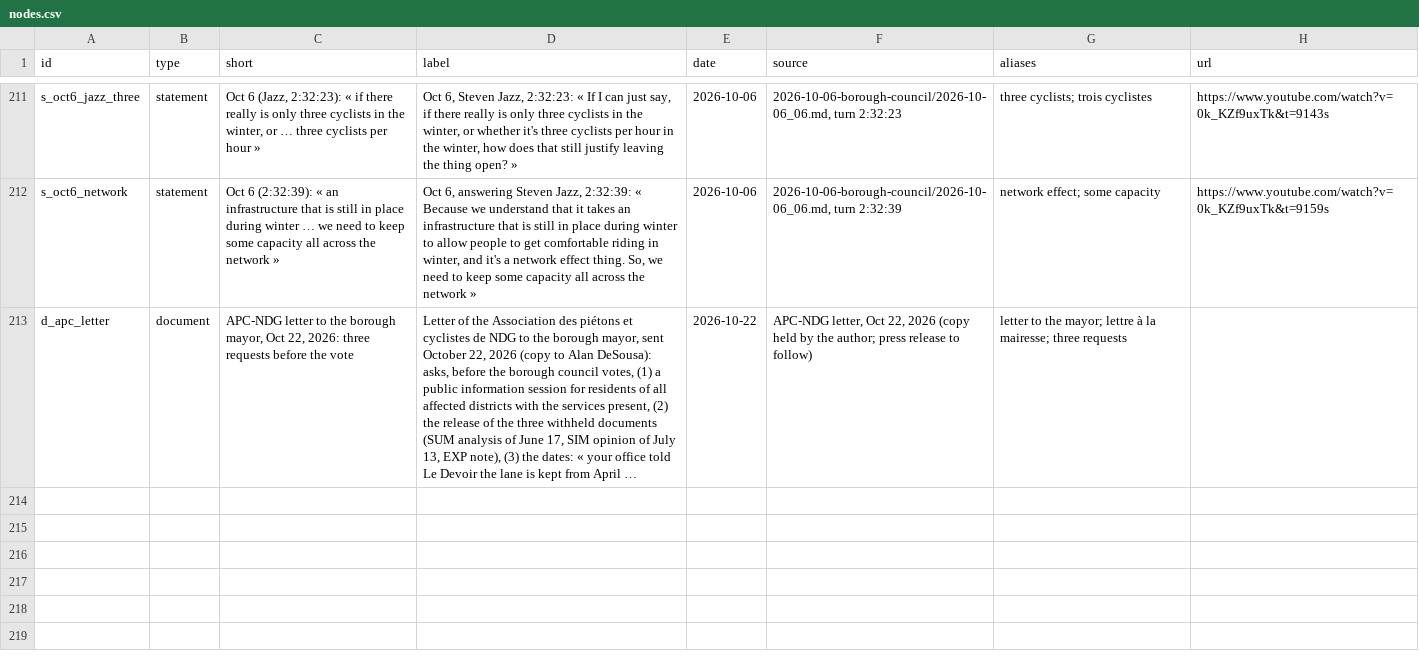
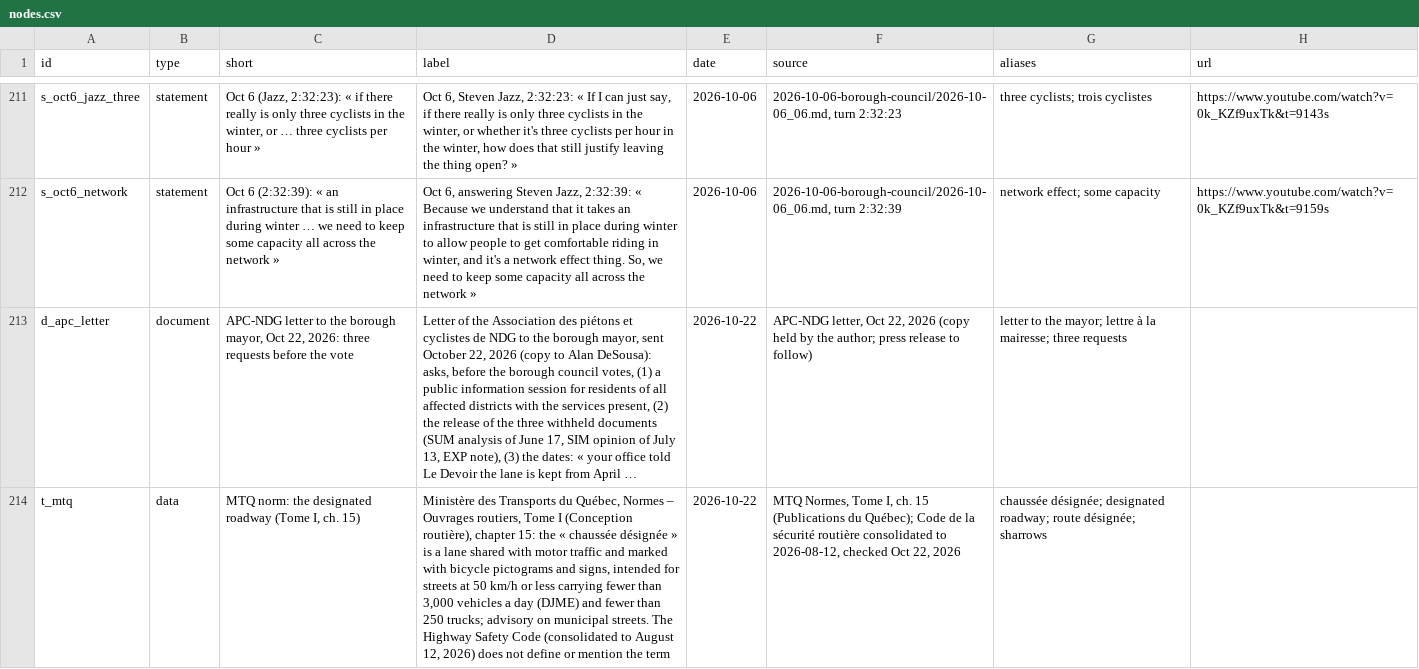
Before and after one commit to OpenMobilityData/Terrebonne-open-sources, a CSV file: 2026-evidence-graph/nodes.csv, drawn as a sheet; only a part is shown, gaps mark what is left out; long unchanged cells end in …; the diff names each change by its address in the sheet, - before the commit and + after, or states it on an @@ line.

```diff
--- a/2026-evidence-graph/nodes.csv
+++ b/2026-evidence-graph/nodes.csv
+row 214: t_mtq | data | MTQ norm: the designated roadway (Tome I, ch. 15) | Ministère des Transports du Québec, Normes – Ouvrages routiers, Tome I (Conception routière), chapter 15: the « chaussée désignée » is a lane shared with motor traffic and marked with bicycle pictograms and signs, intended for streets at 50 km/h or less carrying fewer than 3,000 vehicles a day (DJME) and fewer than 250 trucks; advisory on municipal streets. The Highway Safety Code (consolidated to August 12, 2026) does not define or mention the term | 2026-10-22 | MTQ Normes, Tome I, ch. 15 (Publications du Québec); Code de la sécurité routière consolidated to 2026-08-12, checked Oct 22, 2026 | chaussée désignée; designated roadway; route désignée; sharrows
```
Also changed, not shown: 2026-evidence-graph/edges.csv, 2026-evidence-graph/questions.csv, 5 other files.
